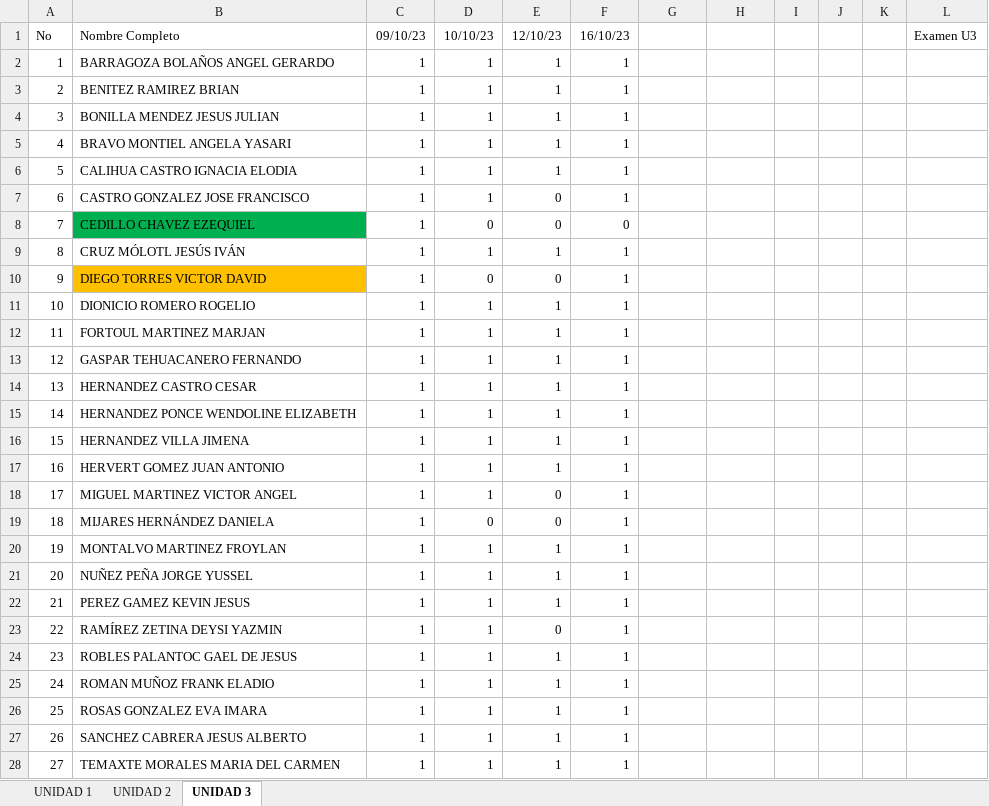
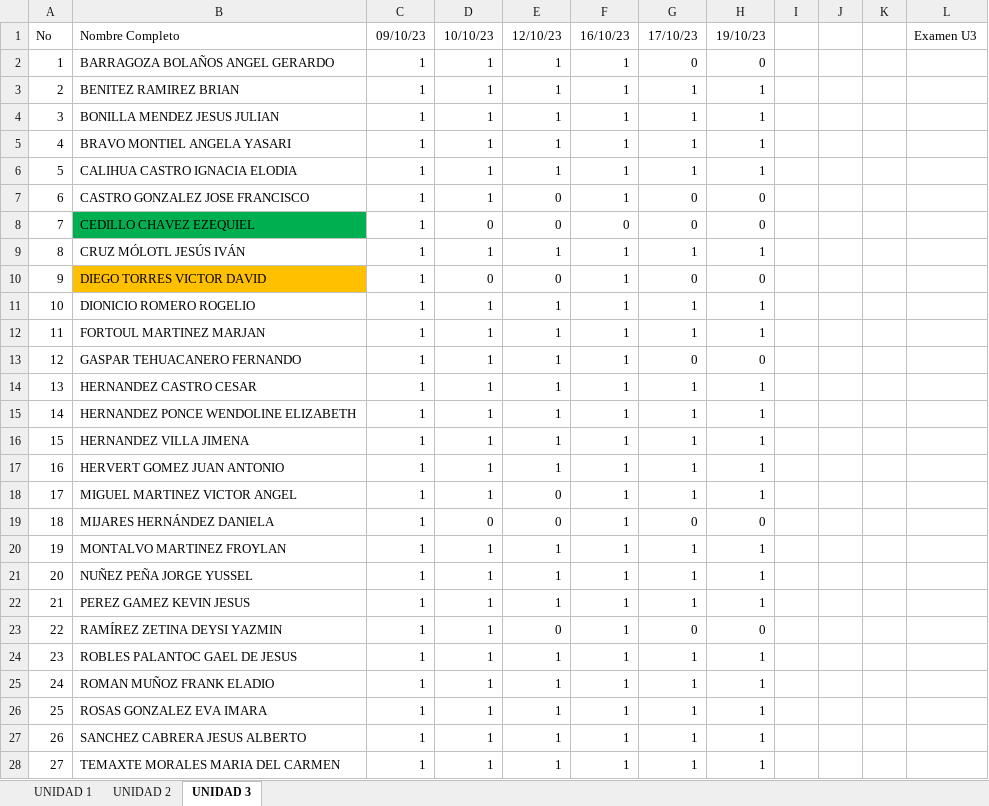
Before and after one commit to arturobl00/TEC2023AGOSTO, an Excel workbook: Listas/Desarrollo sustentable.xlsx, sheet UNIDAD 3, drawn as a sheet; only a part is shown; values as stored, in another font and other column widths than the file's, no borders; the diff covers the shown part only; the diff names each change by its address in the sheet, - before the commit and + after, or states it on an @@ line.

```diff
--- a/Listas/Desarrollo sustentable.xlsx (sheet UNIDAD 3)
+++ b/Listas/Desarrollo sustentable.xlsx (sheet UNIDAD 3)
-G1: (empty)
+G1: 17/10/23
-H1: (empty)
+H1: 19/10/23
-G2: (empty)
+G2: 0
-H2: (empty)
+H2: 0
-G3:G6: (empty)
+G3:G6: 1
-H3:H6: (empty)
+H3:H6: 1
-G7:G8: (empty)
+G7:G8: 0
-H7:H8: (empty)
+H7:H8: 0
-G9: (empty)
+G9: 1
-H9: (empty)
+H9: 1
-G10: (empty)
+G10: 0
-H10: (empty)
+H10: 0
-G11:G12: (empty)
+G11:G12: 1
-H11:H12: (empty)
+H11:H12: 1
-G13: (empty)
+G13: 0
-H13: (empty)
+H13: 0
-G14:G18: (empty)
+G14:G18: 1
-H14:H18: (empty)
+H14:H18: 1
-G19: (empty)
+G19: 0
-H19: (empty)
+H19: 0
-G20:G22: (empty)
+G20:G22: 1
-H20:H22: (empty)
+H20:H22: 1
-G23: (empty)
+G23: 0
-H23: (empty)
+H23: 0
-G24:G28: (empty)
+G24:G28: 1
-H24:H28: (empty)
+H24:H28: 1
```
Also changed, not shown: 1 removed row and 13 edited cells elsewhere in this sheet, sheet UNIDAD 1, sheet UNIDAD 2, 25 other files.
